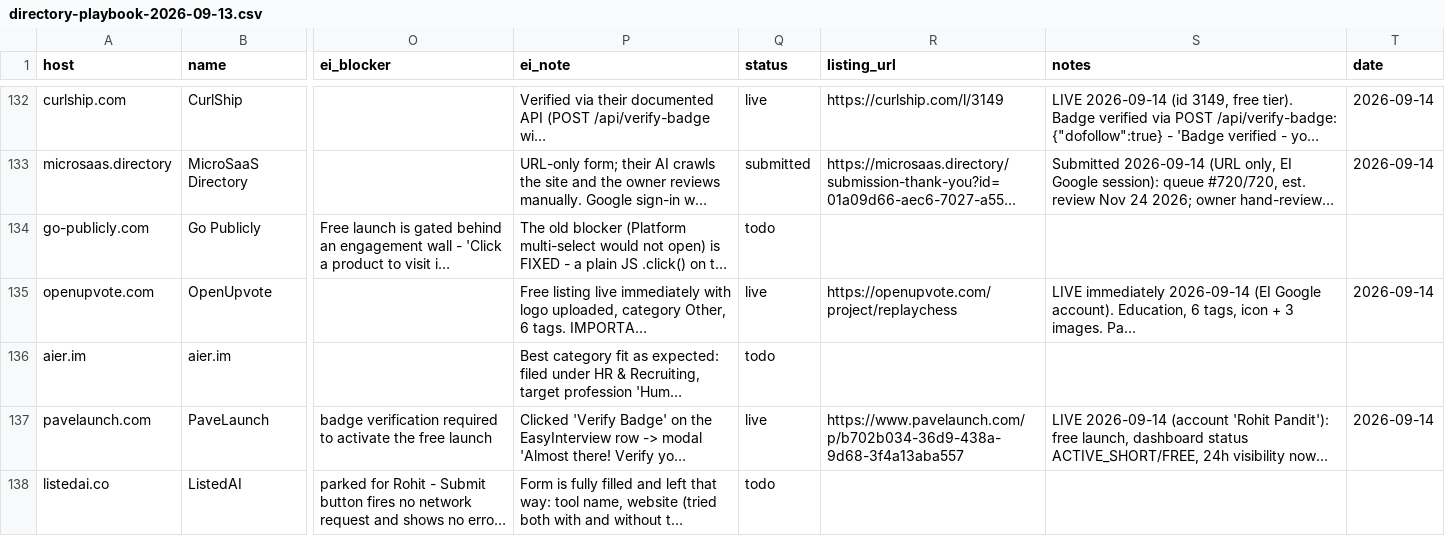
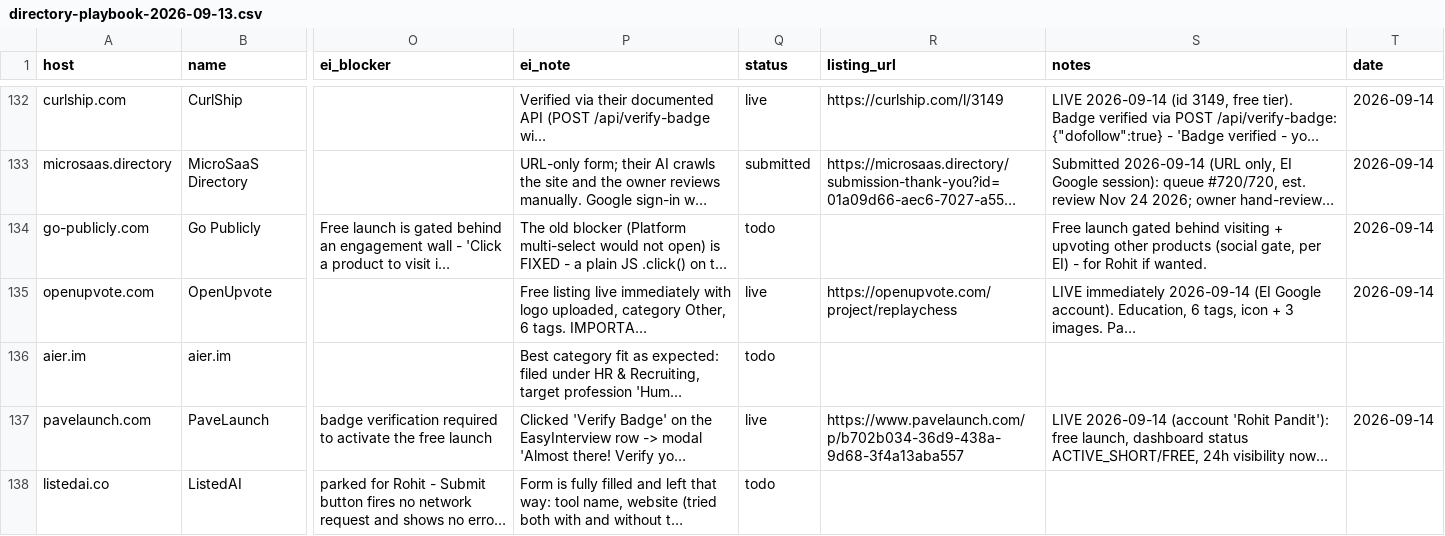
Before and after one commit to replay-chess/chess-battle-turbo, a CSV file: marketing/directory-playbook-2026-09-13.csv, drawn as a sheet; only a part is shown, gaps mark what is left out; long unchanged cells end in …; the diff covers the shown part only; the diff names each change by its address in the sheet, - before the commit and + after, or states it on an @@ line.

```diff
--- a/marketing/directory-playbook-2026-09-13.csv
+++ b/marketing/directory-playbook-2026-09-13.csv
-S134 (notes): (empty)
+S134 (notes): Free launch gated behind visiting + upvoting other products (social gate, per EI) - for Rohit if wanted.
-T134 (date): (empty)
+T134 (date): 2026-09-14
```
Also changed, not shown: 91 edited cells elsewhere in this file.
